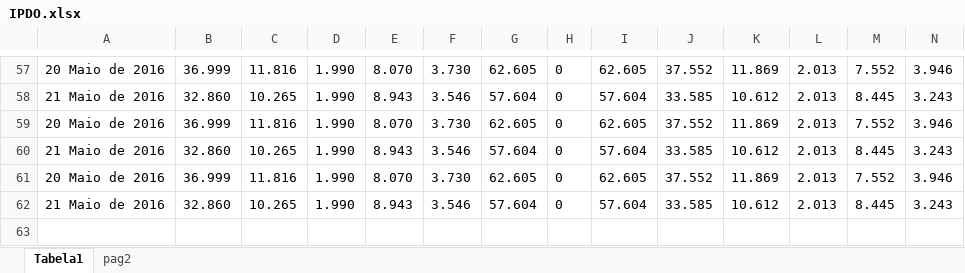
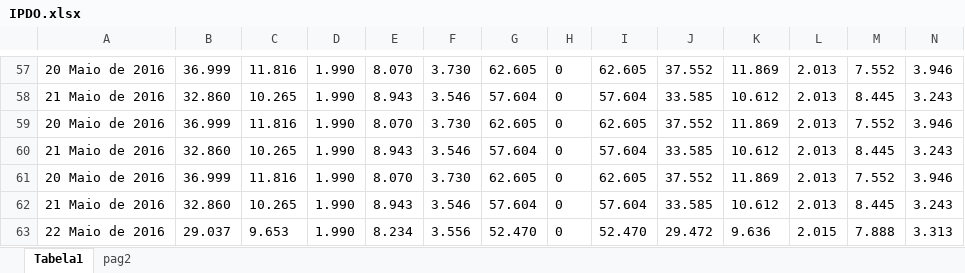
Before and after one commit to ClaudioSiervi/ETL_PDF, an Excel workbook: IPDO.xlsx, sheet Tabela1, drawn as a sheet; only a part is shown, gaps mark what is left out; values as stored, in another font and other column widths than the file's, no borders; rows hold the shown columns only; the diff names each change by its address in the sheet, - before the commit and + after, or states it on an @@ line.

```diff
--- a/IPDO.xlsx (sheet Tabela1)
+++ b/IPDO.xlsx (sheet Tabela1)
+row 63: 22 Maio de 2016 | 29.037 | 9.653 | 1.990 | 8.234 | 3.556 | 52.470 | 0 | 52.470 | 29.472 | 9.636 | 2.015 | 7.888 | 3.313
```
Also changed, not shown: 4 other files.
